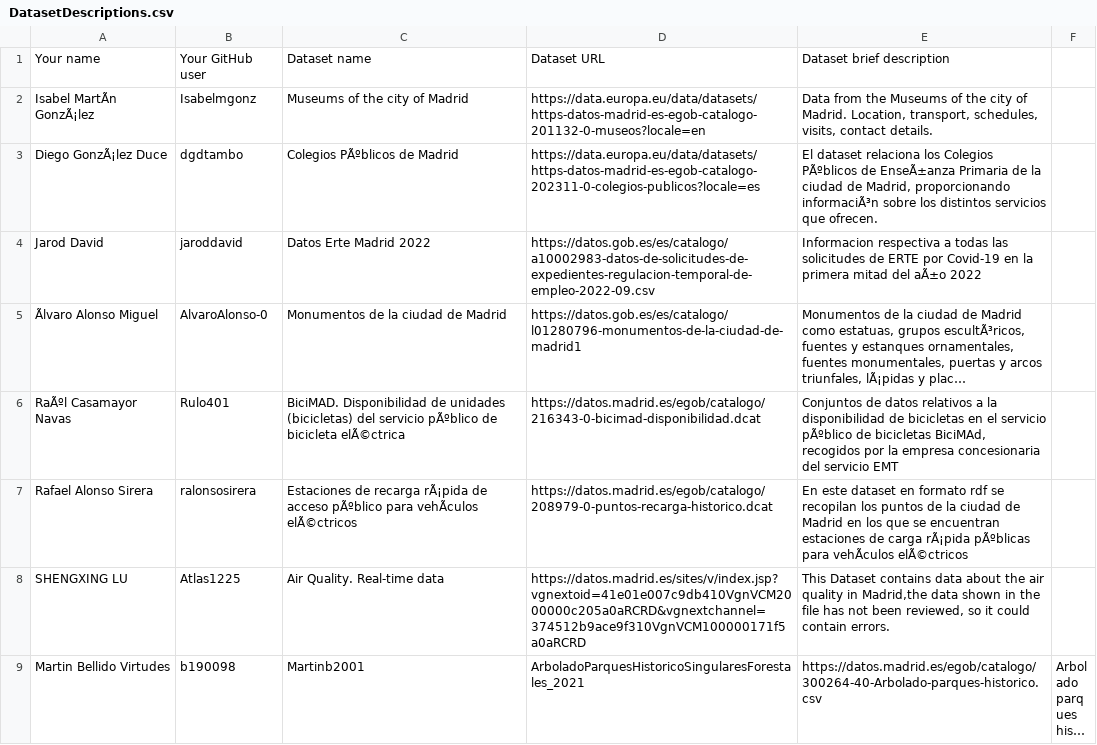
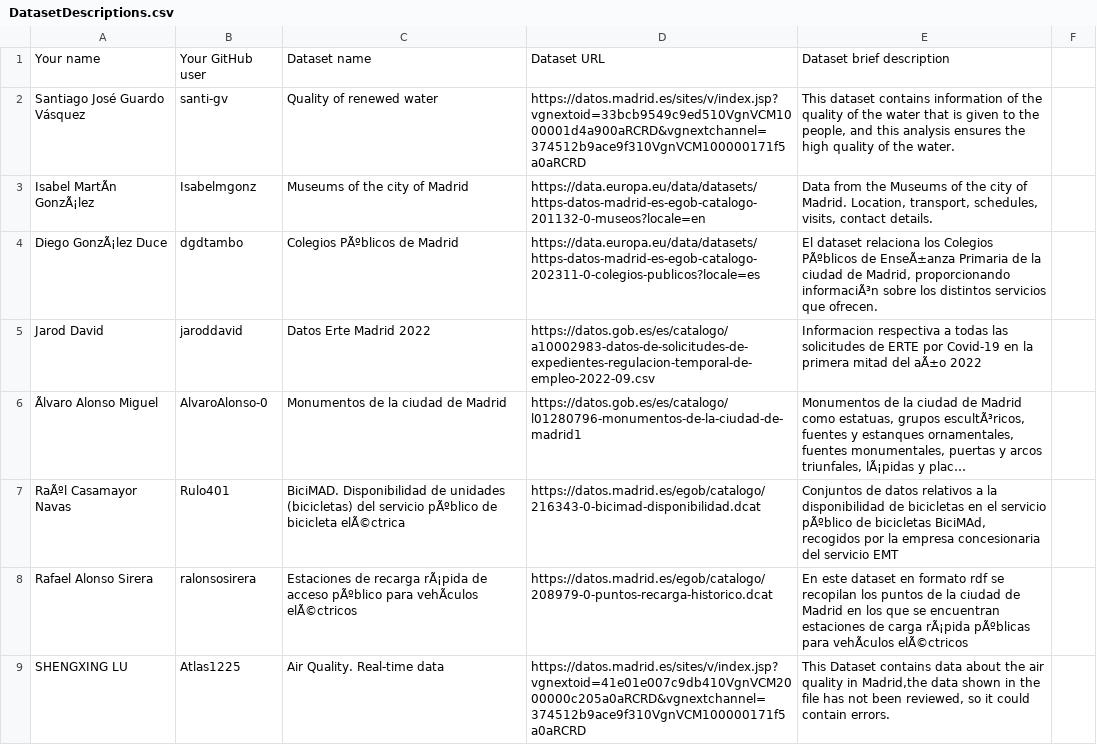
Before and after one commit to vcerieh/Curso2022-2023, a CSV file: Assignment1/DatasetDescriptions.csv, drawn as a sheet; only a part is shown; the shorter side is filled out with more unchanged rows; long unchanged cells end in …; the diff names each change by its address in the sheet, - before the commit and + after, or states it on an @@ line.

Commit message:
Individual assignment 1

```diff
--- a/Assignment1/DatasetDescriptions.csv
+++ b/Assignment1/DatasetDescriptions.csv
+row 2: Santiago José Guardo Vásquez | santi-gv | Quality of renewed water | https://datos.madrid.es/sites/v/index.jsp?vgnextoid=33bcb9549c9ed510VgnVCM1000001d4a900aRCRD&vgnextchannel=374512b9ace9f310VgnVCM100000171f5a0aRCRD | This dataset contains information of the quality of the water that is given to the people, and this analysis ensures the high quality of the water.
```
